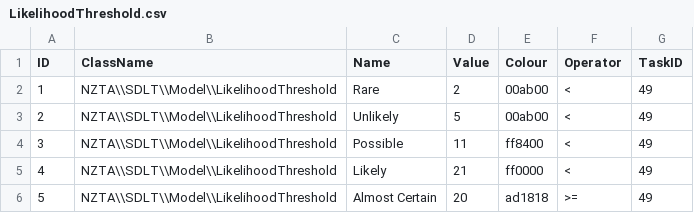
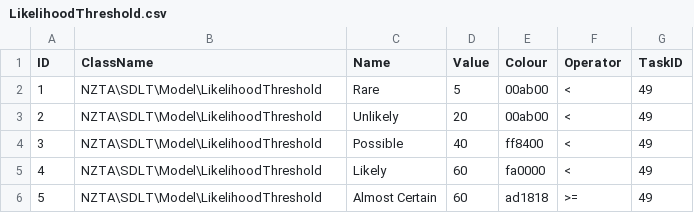
Before and after one commit to Zaita/SDLT, a CSV file: app/populate/csv/LikelihoodThreshold.csv, drawn as a sheet.

```diff
--- a/app/populate/csv/LikelihoodThreshold.csv
+++ b/app/populate/csv/LikelihoodThreshold.csv
@@ -1,6 +1,6 @@
 "ID","ClassName","Name","Value","Colour","Operator","TaskID"
-"1","NZTA\\SDLT\\Model\\LikelihoodThreshold","Rare","2","00ab00","<","49"
-"2","NZTA\\SDLT\\Model\\LikelihoodThreshold","Unlikely","5","00ab00","<","49"
-"3","NZTA\\SDLT\\Model\\LikelihoodThreshold","Possible","11","ff8400","<","49"
-"4","NZTA\\SDLT\\Model\\LikelihoodThreshold","Likely","21","ff0000","<","49"
-"5","NZTA\\SDLT\\Model\\LikelihoodThreshold","Almost Certain","20","ad1818",">=","49"
+1,"NZTA\SDLT\Model\LikelihoodThreshold","Rare",5,"00ab00","<",49
+2,"NZTA\SDLT\Model\LikelihoodThreshold","Unlikely",20,"00ab00","<",49
+3,"NZTA\SDLT\Model\LikelihoodThreshold","Possible",40,"ff8400","<",49
+4,"NZTA\SDLT\Model\LikelihoodThreshold","Likely",60,"fa0000","<",49
+5,"NZTA\SDLT\Model\LikelihoodThreshold","Almost Certain",60,"ad1818",">=",49
```
Also changed, not shown: app/populate/csv/AnswerActionField_Tasks.csv, app/populate/csv/AnswerInputBlock.csv, 37 other files.
